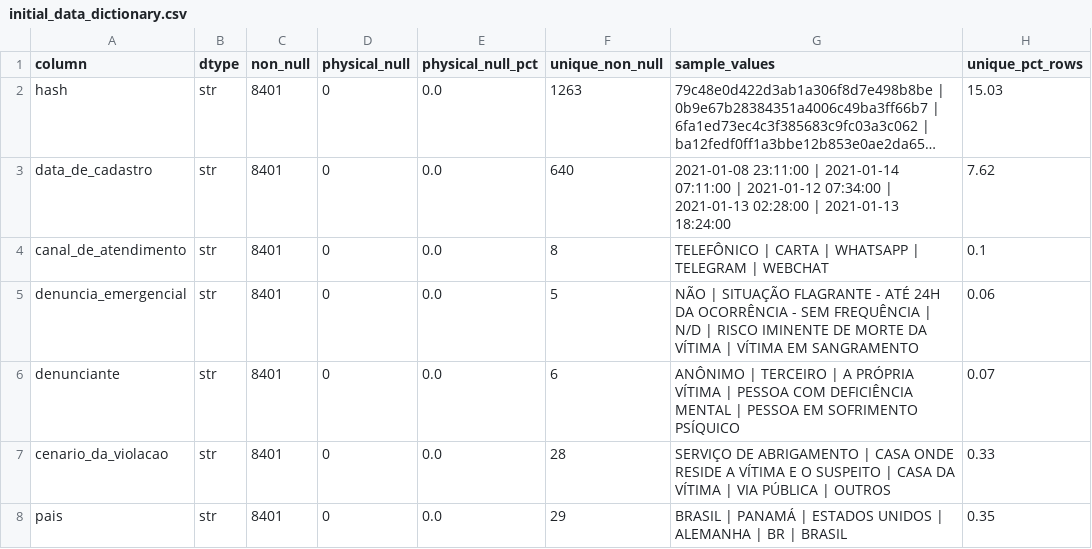
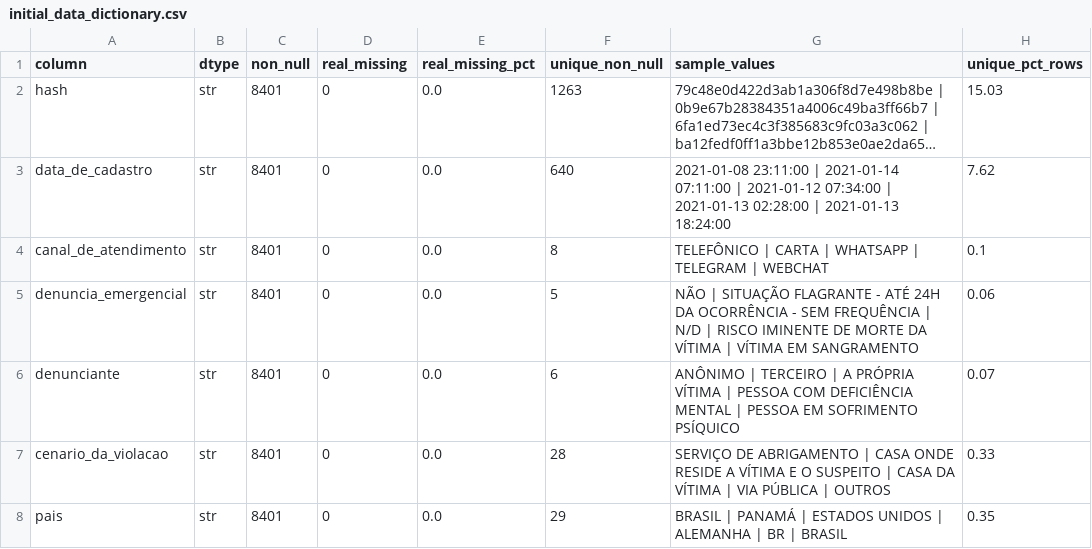
Before and after one commit to janaelsondias/eda-disque100, a CSV file: eda/outputs/step_01_understand_dataset/initial_data_dictionary.csv, drawn as a sheet; only a part is shown; long unchanged cells end in …; the diff names each change by its address in the sheet, - before the commit and + after, or states it on an @@ line.

```diff
--- a/eda/outputs/step_01_understand_dataset/initial_data_dictionary.csv
+++ b/eda/outputs/step_01_understand_dataset/initial_data_dictionary.csv
-D1: physical_null
+D1: real_missing
-E1: physical_null_pct
+E1: real_missing_pct
```
Also changed, not shown: 23 other files.
